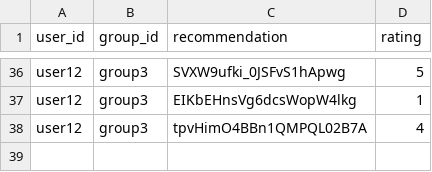
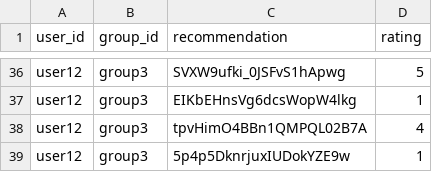
Before and after one commit to demondeployer7/dss, a CSV file: recommendation_ratings.csv, drawn as a sheet; only a part is shown, gaps mark what is left out.

Commit message:
Update recommendation_ratings.csv via Streamlit app

```diff
--- a/recommendation_ratings.csv
+++ b/recommendation_ratings.csv
@@ -38 +38,2 @@ user12,group3,EIKbEHnsVg6dcsWopW4lkg,1
 user12,group3,tpvHimO4BBn1QMPQL02B7A,4
+user12,group3,5p4p5DknrjuxIUDokYZE9w,1
```
